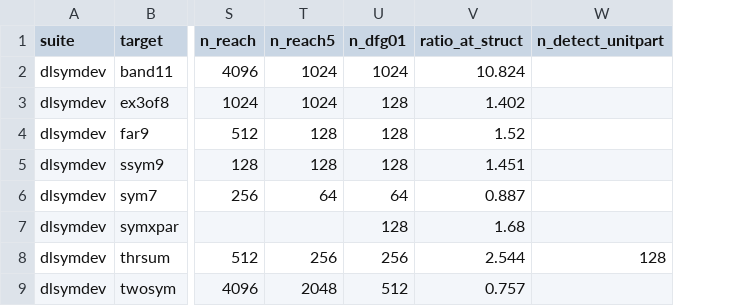
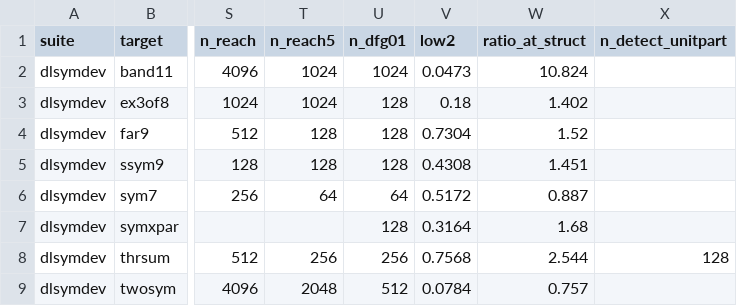
Before and after one commit to kaarelh/AI-works, a CSV file: gd-circuit-growth/study/part10/interp/tables/toy_timing.csv, drawn as a sheet; only a part is shown, gaps mark what is left out; the diff names each change by its address in the sheet, - before the commit and + after, or states it on an @@ line.

```diff
--- a/gd-circuit-growth/study/part10/interp/tables/toy_timing.csv
+++ b/gd-circuit-growth/study/part10/interp/tables/toy_timing.csv
+column V (low2), rows 2-9: 0.0473 | 0.18 | 0.7304 | 0.4308 | 0.5172 | 0.3164 | 0.7568 | 0.0784
```
Also changed, not shown: 2 other files.
